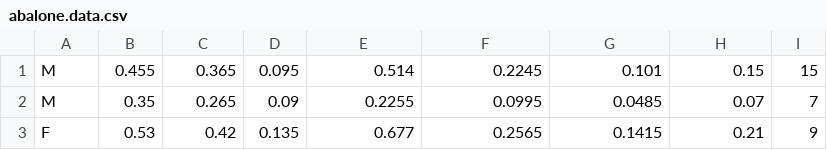
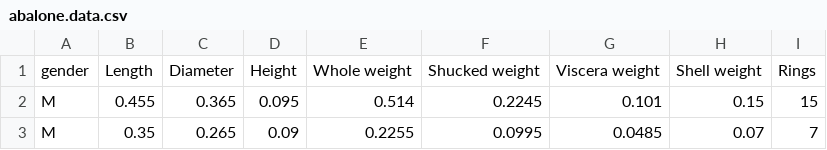
Before and after one commit to farkhod-developer/Datasets_Practice, a CSV file: abalone.data.csv, drawn as a sheet; only a part is shown; the shorter side is filled out with more unchanged rows; the diff names each change by its address in the sheet, - before the commit and + after, or states it on an @@ line.

Commit message:
dataset_abalone

```diff
--- a/abalone.data.csv
+++ b/abalone.data.csv
+row 1: gender | Length | Diameter | Height | Whole weight | Shucked weight | Viscera weight | Shell weight | Rings
```
